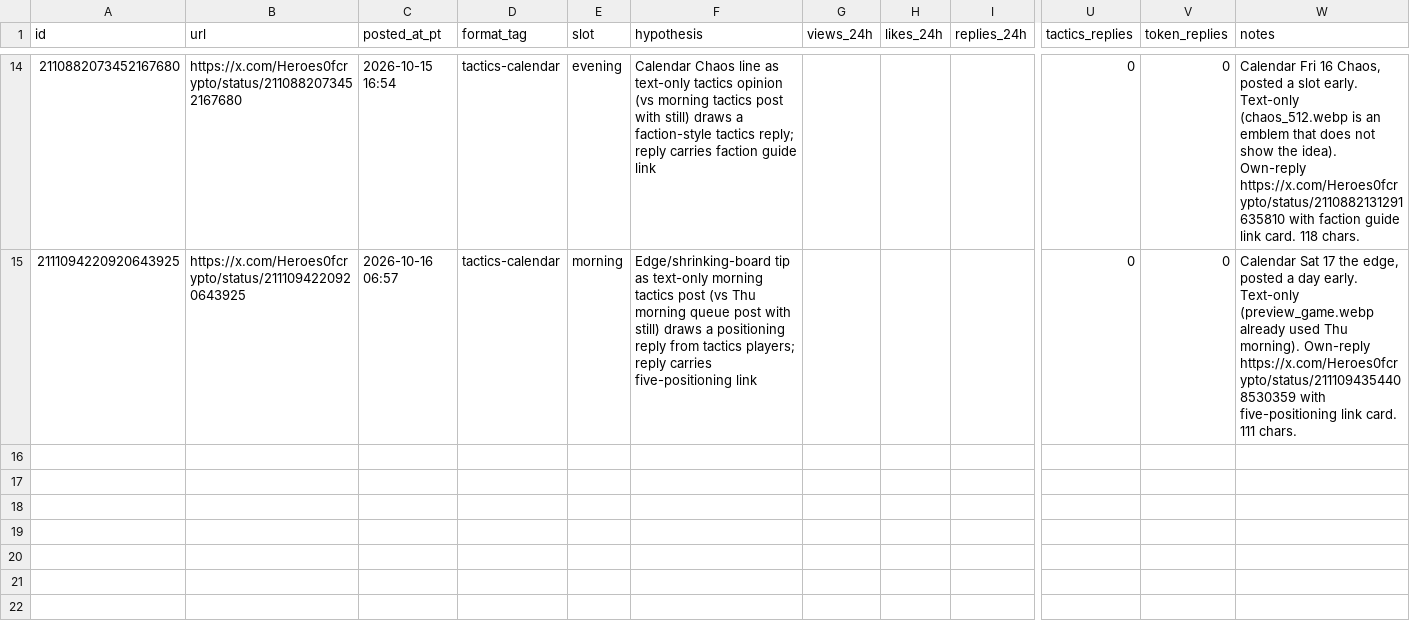
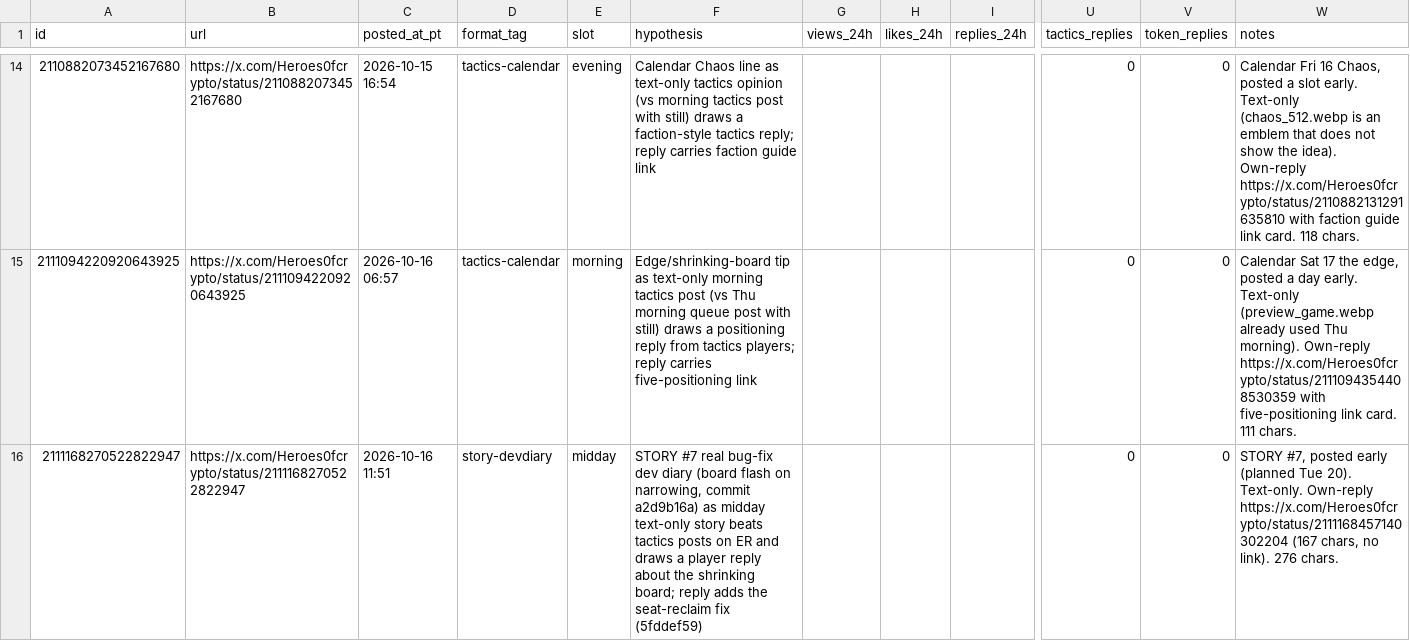
Before and after one commit to o1dstaRs/heroes-of-crypto-client, a CSV file: marketing/x/engagement/posts.csv, drawn as a sheet; only a part is shown, gaps mark what is left out; rows hold the shown columns only; the diff names each change by its address in the sheet, - before the commit and + after, or states it on an @@ line.

Commit message:
chore: pin Gravechain splash coverage and record Friday posts
Point the client at the splash and piercing Gravechain shortlist, and log the board-flash story that went out at 11:51 AM PT.

```diff
--- a/marketing/x/engagement/posts.csv
+++ b/marketing/x/engagement/posts.csv
+row 16: 2111168270522822947 | https://x.com/Heroes0fcrypto/status/2111168270522822947 | 2026-10-16 11:51 | story-devdiary | midday | STORY #7 real bug-fix dev diary (board flash on narrowing, commit a2d9b16a) as midday text-only story beats tactics posts on ER and draws a player reply about the shrinking board; reply adds the seat-reclaim fix (5fddef59) |  |  |  | 0 | 0 | STORY #7, posted early (planned Tue 20). Text-only. Own-reply https://x.com/Heroes0fcrypto/status/2111168457140302204 (167 chars, no link). 276 chars.
```
Also changed, not shown: 3 other files.
